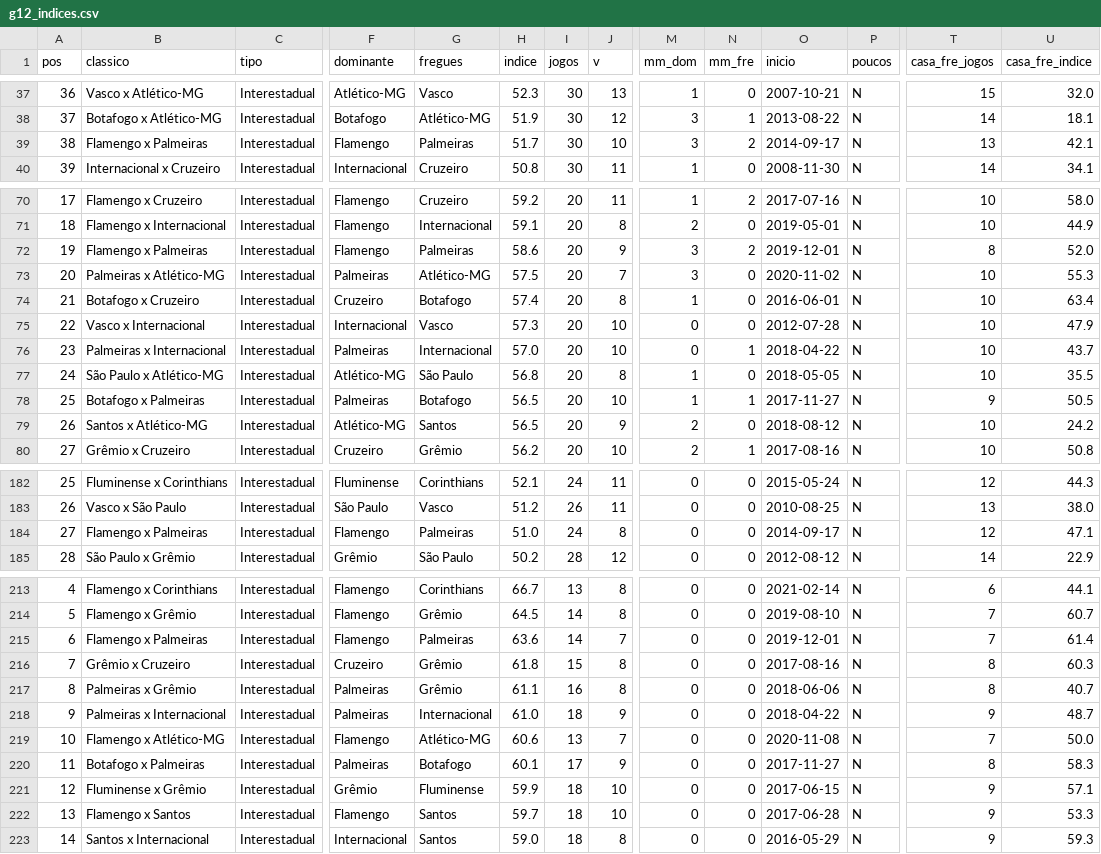
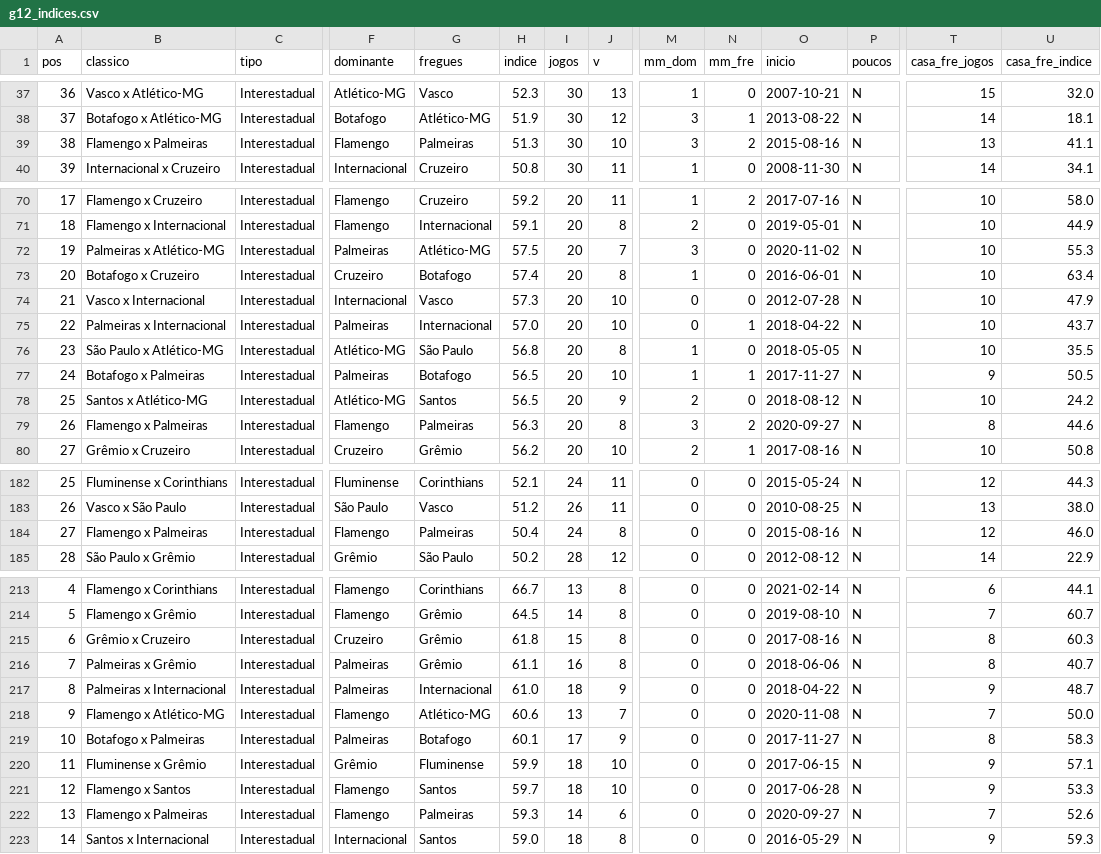
Before and after one commit to vcanedo88/ranking-freguesias, a CSV file: csv/g12_indices.csv, drawn as a sheet; only a part is shown, gaps mark what is left out; removed rows and columns are numbered as before the commit, all else as after; rows hold the shown columns only; the diff covers the shown part only; the diff names each change by its address in the sheet, - before the commit and + after, or states it on an @@ line.

```diff
--- a/csv/g12_indices.csv
+++ b/csv/g12_indices.csv
-H39 (indice): 51.7
+H39 (indice): 51.3
-O39 (inicio): 2014-09-17
+O39 (inicio): 2015-08-16
-U39 (casa_fre_indice): 42.1
+U39 (casa_fre_indice): 41.1
-row 72: 19 | Flamengo x Palmeiras | Interestadual | Flamengo | Palmeiras | 58.6 | 20 | 9 | 3 | 2 | 2019-12-01 | N | 8 | 52.0
-A72 (pos): 20
+A72 (pos): 19
-A73 (pos): 21
+A73 (pos): 20
-A74 (pos): 22
+A74 (pos): 21
-A75 (pos): 23
+A75 (pos): 22
-A76 (pos): 24
+A76 (pos): 23
-A77 (pos): 25
+A77 (pos): 24
-A78 (pos): 26
+A78 (pos): 25
+row 79: 26 | Flamengo x Palmeiras | Interestadual | Flamengo | Palmeiras | 56.3 | 20 | 8 | 3 | 2 | 2020-09-27 | N | 8 | 44.6
-H184 (indice): 51.0
+H184 (indice): 50.4
-O184 (inicio): 2014-09-17
+O184 (inicio): 2015-08-16
-U184 (casa_fre_indice): 47.1
+U184 (casa_fre_indice): 46.0
-row 215: 6 | Flamengo x Palmeiras | Interestadual | Flamengo | Palmeiras | 63.6 | 14 | 7 | 0 | 0 | 2019-12-01 | N | 7 | 61.4
-A215 (pos): 7
+A215 (pos): 6
-A216 (pos): 8
+A216 (pos): 7
-A217 (pos): 9
+A217 (pos): 8
-A218 (pos): 10
+A218 (pos): 9
-A219 (pos): 11
+A219 (pos): 10
-A220 (pos): 12
+A220 (pos): 11
-A221 (pos): 13
+A221 (pos): 12
+row 222: 13 | Flamengo x Palmeiras | Interestadual | Flamengo | Palmeiras | 59.3 | 14 | 6 | 0 | 0 | 2020-09-27 | N | 7 | 52.6
```
Also changed, not shown: 8 edited cells elsewhere in this file, csv/g12_clubes.csv, csv/g12_jogos.csv, 17 other files.
